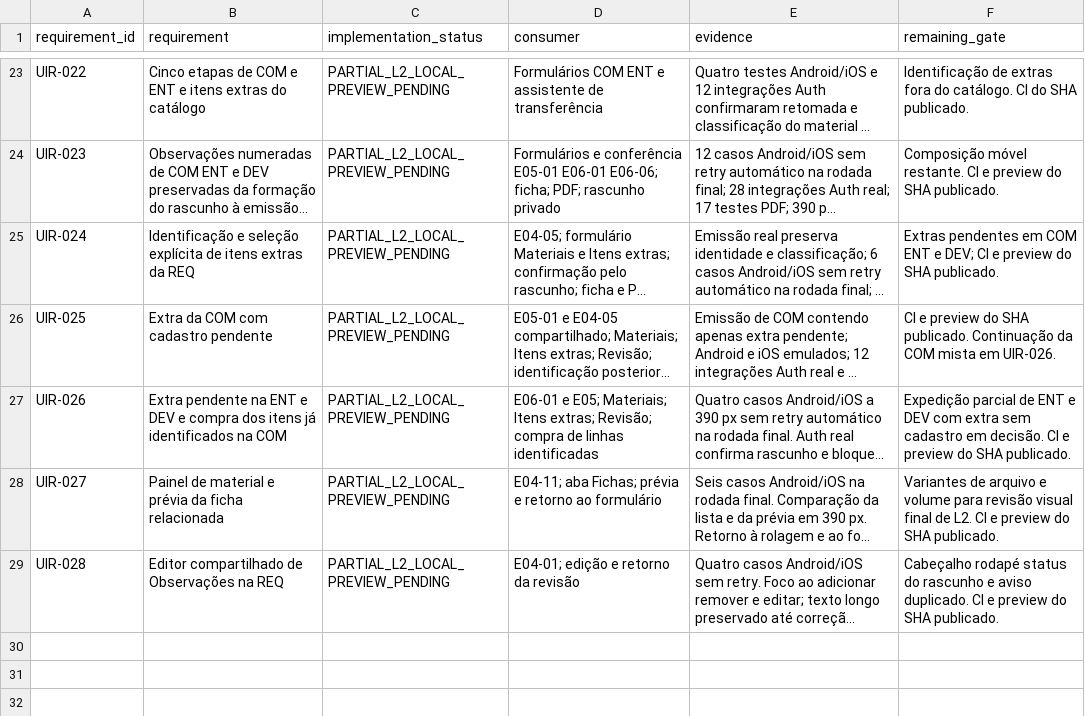
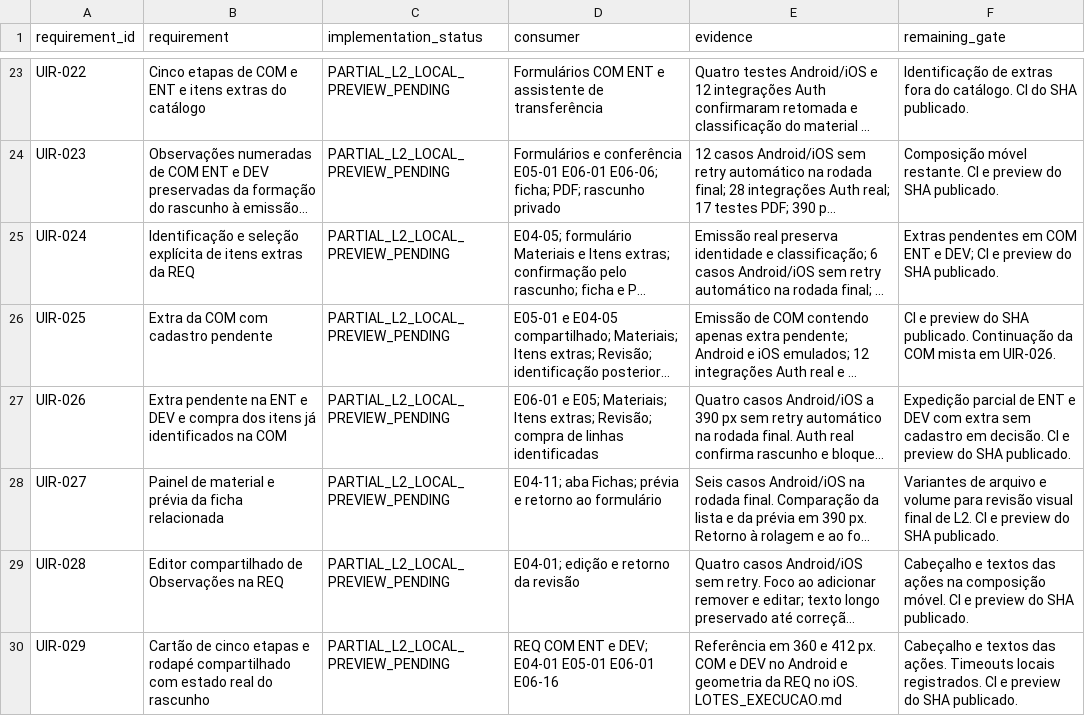
Before and after one commit to RMZZFAJ/home-care-assistant, a CSV file: docs/audits/D/D-B/UI_MODEL_ACCEPTANCE.csv, drawn as a sheet; only a part is shown, gaps mark what is left out; long unchanged cells end in …; the diff names each change by its address in the sheet, - before the commit and + after, or states it on an @@ line.

```diff
--- a/docs/audits/D/D-B/UI_MODEL_ACCEPTANCE.csv
+++ b/docs/audits/D/D-B/UI_MODEL_ACCEPTANCE.csv
-F29 (remaining_gate): Cabeçalho rodapé status do rascunho e aviso duplicado. CI e…
+F29 (remaining_gate): Cabeçalho e textos das ações na composição móvel. CI e…
+row 30: UIR-029 | Cartão de cinco etapas e rodapé compartilhado com estado real do rascunho | PARTIAL_L2_LOCAL_PREVIEW_PENDING | REQ COM ENT e DEV; E04-01 E05-01 E06-01 E06-16 | Referência em 360 e 412 px. COM e DEV no Android e geometria da REQ no iOS. LOTES_EXECUCAO.md | Cabeçalho e textos das ações. Timeouts locais registrados. CI e preview do SHA publicado.
```
Also changed, not shown: 9 other files.
